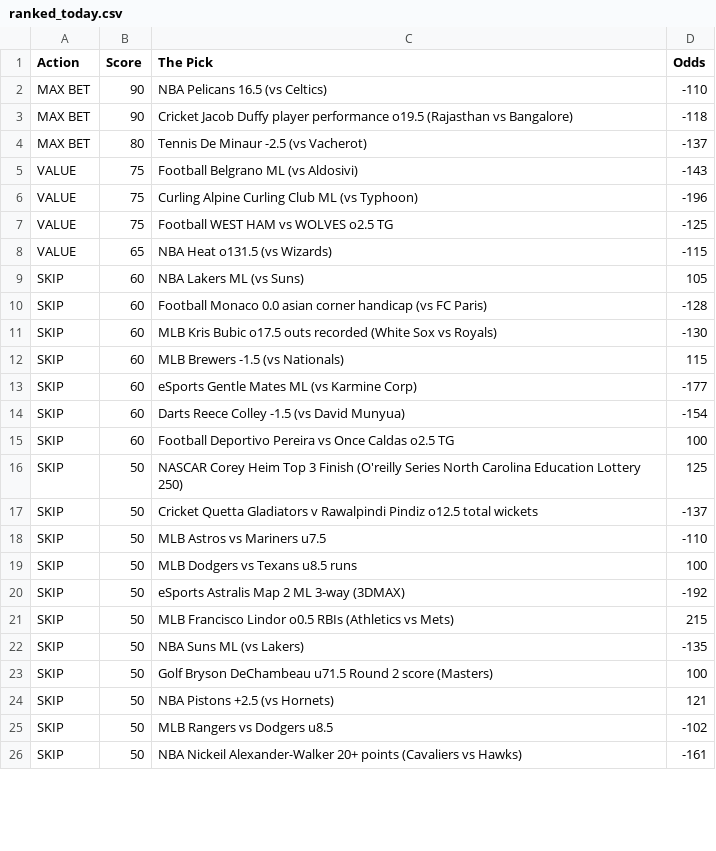
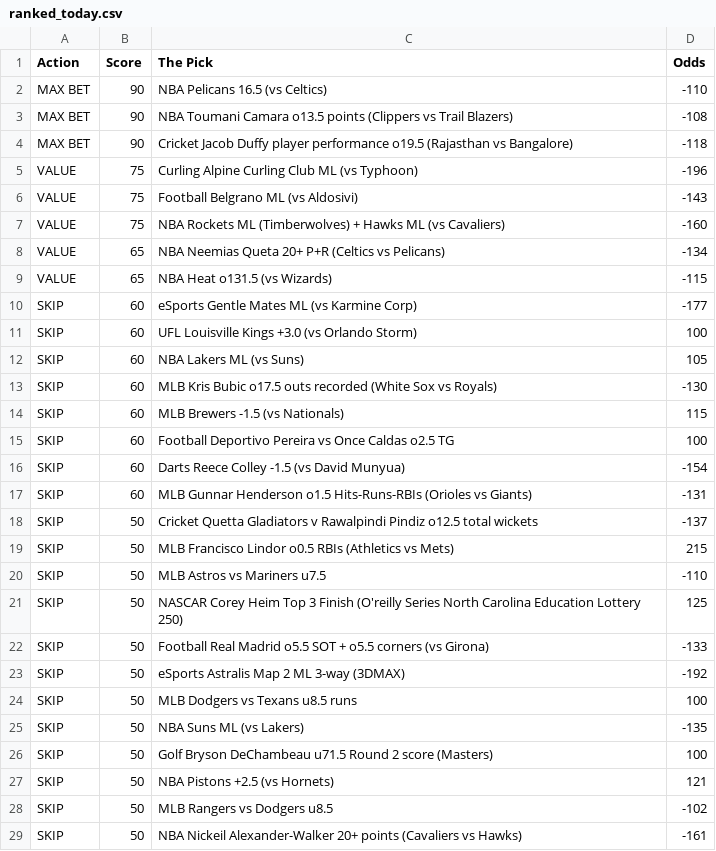
Before and after one commit to CameronBroussard6/Sports_Picks_Ranked, a CSV file: ranked_today.csv, drawn as a sheet; only a part is shown; the diff covers the shown part only.

```diff
--- a/ranked_today.csv
+++ b/ranked_today.csv
@@ -2,21 +2,24 @@ Action,Score,The Pick,Odds
 MAX BET,90,NBA Pelicans 16.5 (vs Celtics),-110
+MAX BET,90,NBA Toumani Camara o13.5 points (Clippers vs Trail Blazers),-108
 MAX BET,90,Cricket Jacob Duffy player performance o19.5 (Rajasthan vs Bangalore),-118
-MAX BET,80,Tennis De Minaur -2.5 (vs Vacherot),-137
+VALUE,75,Curling Alpine Curling Club ML (vs Typhoon),-196
 VALUE,75,Football Belgrano ML (vs Aldosivi),-143
-VALUE,75,Curling Alpine Curling Club ML (vs Typhoon),-196
-VALUE,75,Football WEST HAM vs WOLVES o2.5 TG,-125
+VALUE,75,NBA Rockets ML (Timberwolves) + Hawks ML (vs Cavaliers),-160
+VALUE,65,NBA Neemias Queta 20+ P+R (Celtics vs Pelicans),-134
 VALUE,65,NBA Heat o131.5 (vs Wizards),-115
+SKIP,60,eSports Gentle Mates ML (vs Karmine Corp),-177
+SKIP,60,UFL Louisville Kings +3.0 (vs Orlando Storm),100
 SKIP,60,NBA Lakers ML (vs Suns),105
-SKIP,60,Football Monaco 0.0 asian corner handicap (vs FC Paris),-128
 SKIP,60,MLB Kris Bubic o17.5 outs recorded (White Sox vs Royals),-130
 SKIP,60,MLB Brewers -1.5 (vs Nationals),115
-SKIP,60,eSports Gentle Mates ML (vs Karmine Corp),-177
+SKIP,60,Football Deportivo Pereira vs Once Caldas o2.5 TG,100
 SKIP,60,Darts Reece Colley -1.5 (vs David Munyua),-154
-SKIP,60,Football Deportivo Pereira vs Once Caldas o2.5 TG,100
+SKIP,60,MLB Gunnar Henderson o1.5 Hits-Runs-RBIs (Orioles vs Giants),-131
+SKIP,50,Cricket Quetta Gladiators v Rawalpindi Pindiz o12.5 total wickets,-137
+SKIP,50,MLB Francisco Lindor o0.5 RBIs (Athletics vs Mets),215
+SKIP,50,MLB Astros vs Mariners u7.5,-110
 SKIP,50,NASCAR Corey Heim Top 3 Finish (O'reilly Series North Carolina Education Lottery 250),125
-SKIP,50,Cricket Quetta Gladiators v Rawalpindi Pindiz o12.5 total wickets,-137
-SKIP,50,MLB Astros vs Mariners u7.5,-110
+SKIP,50,Football Real Madrid o5.5 SOT + o5.5 corners (vs Girona),-133
+SKIP,50,eSports Astralis Map 2 ML 3-way (3DMAX),-192
 SKIP,50,MLB Dodgers vs Texans u8.5 runs,100
-SKIP,50,eSports Astralis Map 2 ML 3-way (3DMAX),-192
-SKIP,50,MLB Francisco Lindor o0.5 RBIs (Athletics vs Mets),215
 SKIP,50,NBA Suns ML (vs Lakers),-135
```
Also changed, not shown: 2 removed rows elsewhere in this file.
